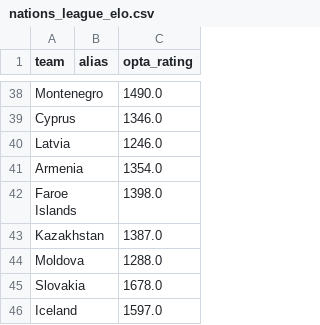
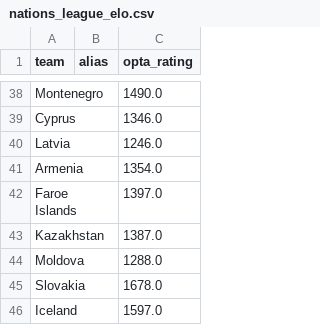
Before and after one commit to SmudgeYorkshire/footrankings, a CSV file: ratings/nations_league_elo.csv, drawn as a sheet; only a part is shown, gaps mark what is left out.

```diff
--- a/ratings/nations_league_elo.csv
+++ b/ratings/nations_league_elo.csv
@@ -41,3 +41,3 @@ Latvia,,1246.0
 Armenia,,1354.0
-Faroe Islands,,1398.0
+Faroe Islands,,1397.0
 Kazakhstan,,1387.0
```
